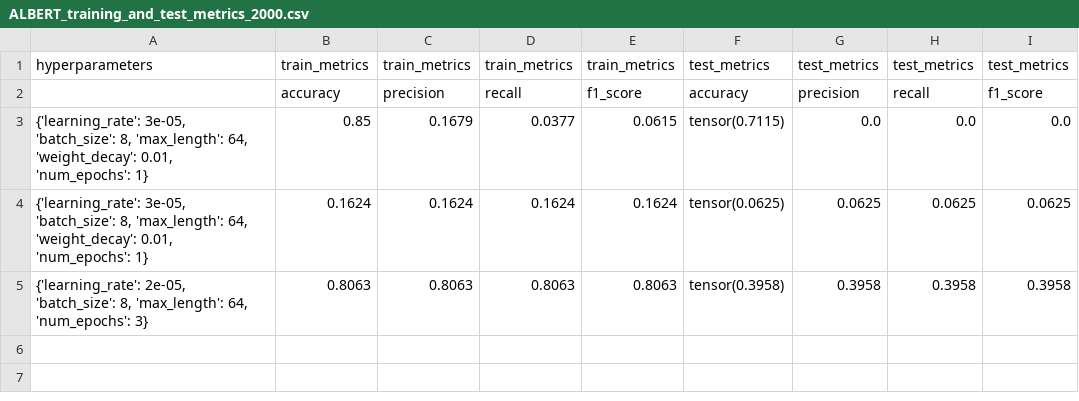
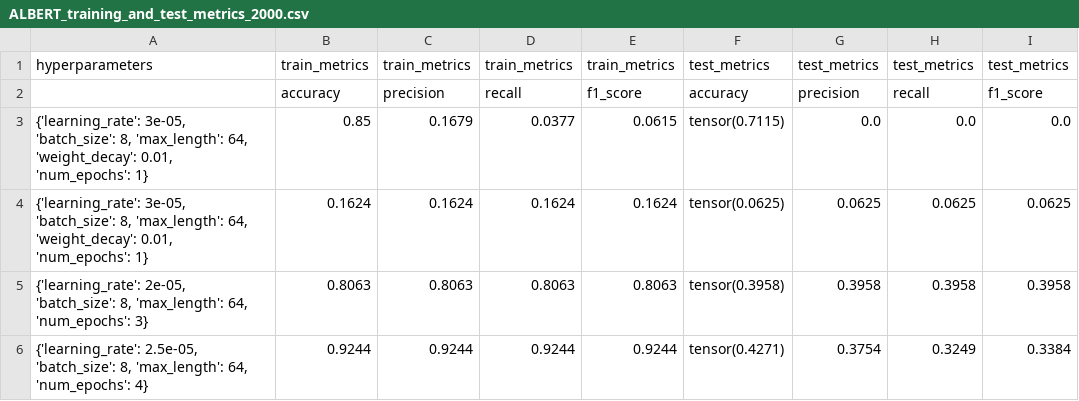
Before and after one commit to xDwake/HVD-AI-model, a CSV file: ALBERT_training_and_test_metrics_2000.csv, drawn as a sheet.

Commit message:
Add hyperparameters metrics file

```diff
--- a/ALBERT_training_and_test_metrics_2000.csv
+++ b/ALBERT_training_and_test_metrics_2000.csv
@@ -5 +5,2 @@ hyperparameters,train_metrics,train_metrics,train_metrics,train_metrics,test_met
 "{'learning_rate': 2e-05, 'batch_size': 8, 'max_length': 64, 'num_epochs': 3}",0.8063,0.8063,0.8063,0.8063,tensor(0.3958),0.3958,0.3958,0.3958
+"{'learning_rate': 2.5e-05, 'batch_size': 8, 'max_length': 64, 'num_epochs': 4}",0.9244,0.9244,0.9244,0.9244,tensor(0.4271),0.3754,0.3249,0.3384
```
